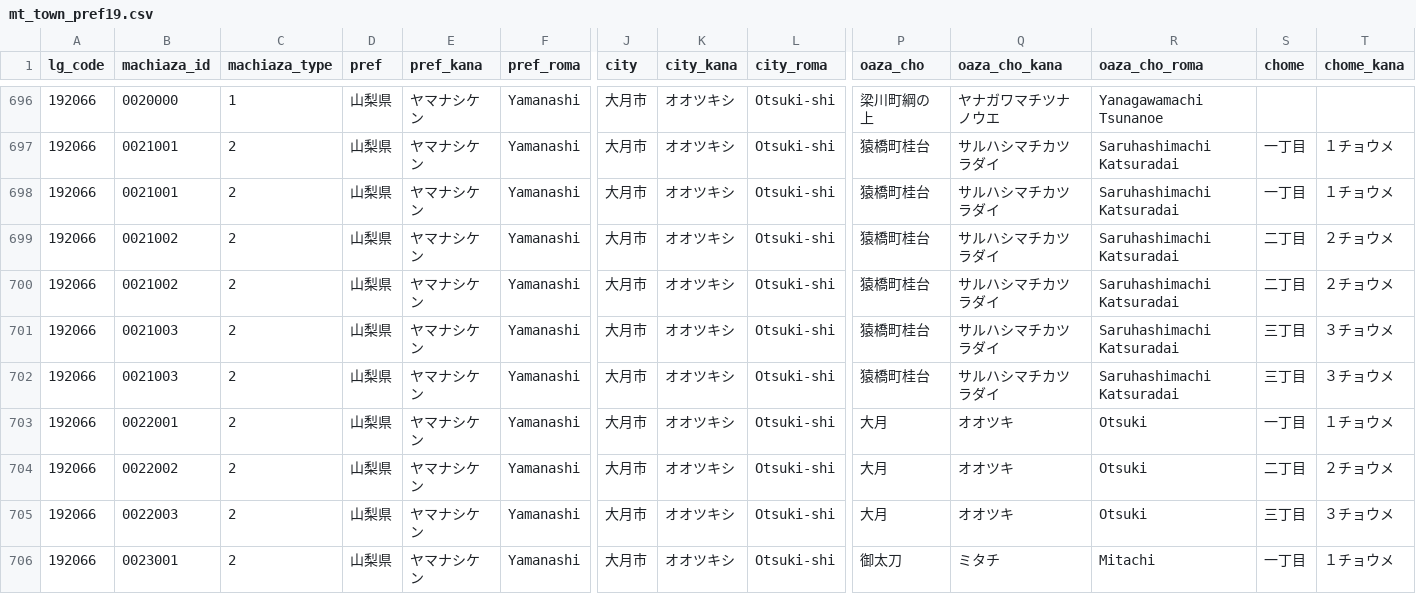
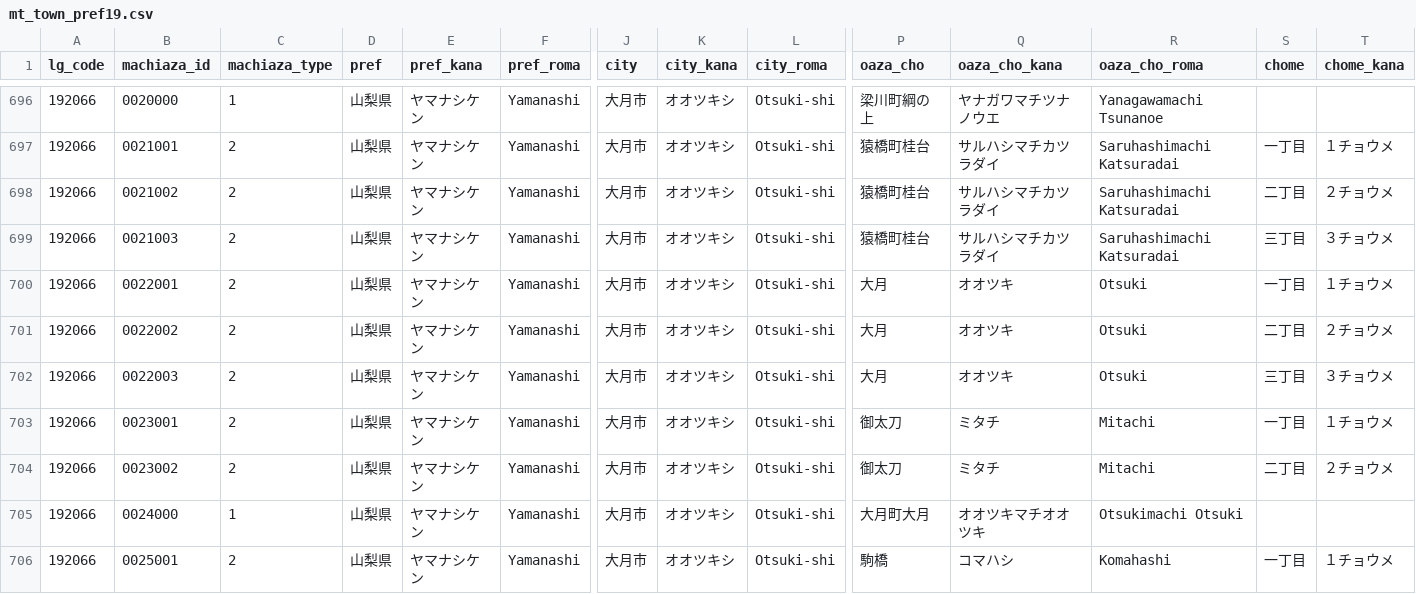
Before and after one commit to zero3kw/abr-archive, a CSV file: mt_town/mt_town_pref19.csv, drawn as a sheet; only a part is shown, gaps mark what is left out; the shorter side is filled out with more unchanged rows; rows hold the shown columns only; the diff names each change by its address in the sheet, - before the commit and + after, or states it on an @@ line.

```diff
--- a/mt_town/mt_town_pref19.csv
+++ b/mt_town/mt_town_pref19.csv
-row 698: 192066 | 0021001 | 2 | 山梨県 | ヤマナシケン | Yamanashi | 大月市 | オオツキシ | Otsuki-shi | 猿橋町桂台 | サルハシマチカツラダイ | Saruhashimachi Katsuradai | 一丁目 | １チョウメ
-row 700: 192066 | 0021002 | 2 | 山梨県 | ヤマナシケン | Yamanashi | 大月市 | オオツキシ | Otsuki-shi | 猿橋町桂台 | サルハシマチカツラダイ | Saruhashimachi Katsuradai | 二丁目 | ２チョウメ
-row 702: 192066 | 0021003 | 2 | 山梨県 | ヤマナシケン | Yamanashi | 大月市 | オオツキシ | Otsuki-shi | 猿橋町桂台 | サルハシマチカツラダイ | Saruhashimachi Katsuradai | 三丁目 | ３チョウメ
```
Also changed, not shown: mt_town/mt_town_pref24.csv, 34 other files.
